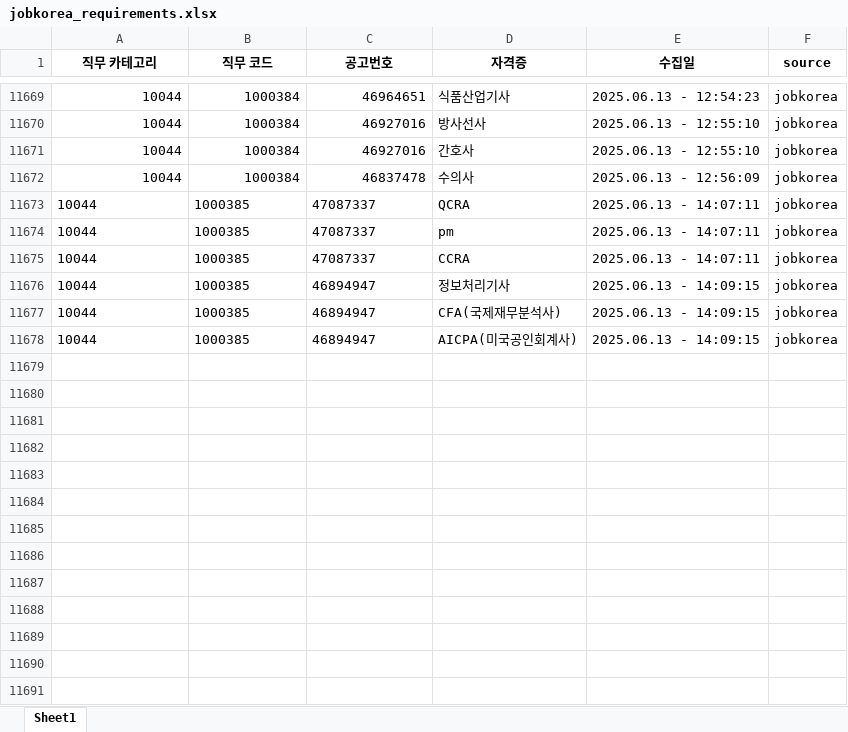
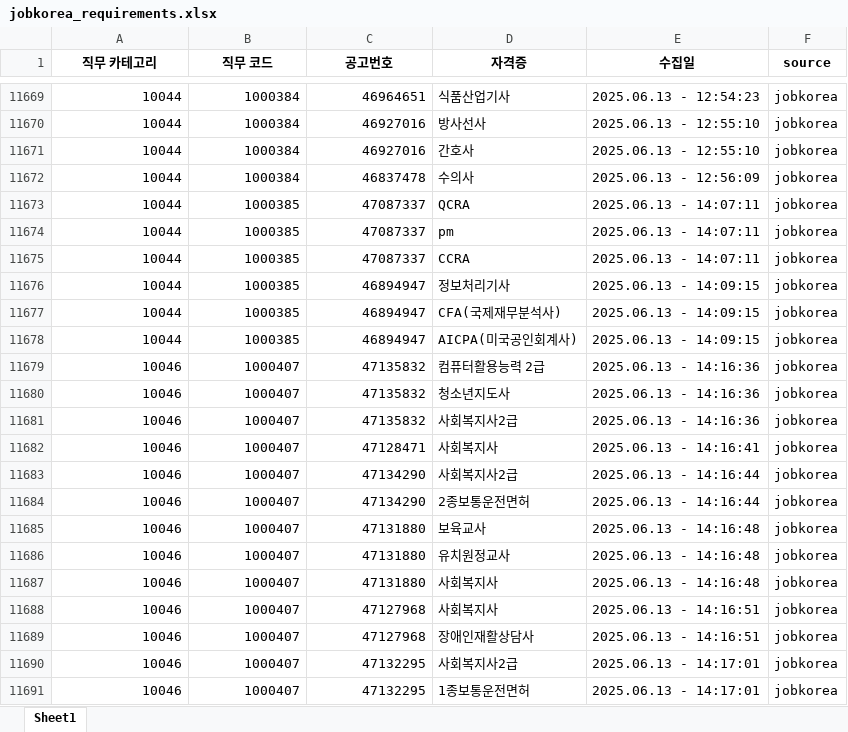
Before and after one commit to yunzivv/project_crawling_25_05, an Excel workbook: jobkorea_requirements.xlsx, sheet Sheet1, drawn as a sheet; only a part is shown, gaps mark what is left out; values as stored, in another font and other column widths than the file's, no borders; the diff covers the shown part only; the diff names each change by its address in the sheet, - before the commit and + after, or states it on an @@ line.

Commit message:
공공·복지 > 사회복지사 중단

```diff
--- a/jobkorea_requirements.xlsx (sheet Sheet1)
+++ b/jobkorea_requirements.xlsx (sheet Sheet1)
-A11673:C11678 alignment: left
+A11673:C11678 alignment: right
+row 11679: 10046 | 1000407 | 47135832 | 컴퓨터활용능력 2급 | 2025.06.13 - 14:16:36 | jobkorea
+row 11680: 10046 | 1000407 | 47135832 | 청소년지도사 | 2025.06.13 - 14:16:36 | jobkorea
+row 11681: 10046 | 1000407 | 47135832 | 사회복지사2급 | 2025.06.13 - 14:16:36 | jobkorea
+row 11682: 10046 | 1000407 | 47128471 | 사회복지사 | 2025.06.13 - 14:16:41 | jobkorea
+row 11683: 10046 | 1000407 | 47134290 | 사회복지사2급 | 2025.06.13 - 14:16:44 | jobkorea
+row 11684: 10046 | 1000407 | 47134290 | 2종보통운전면허 | 2025.06.13 - 14:16:44 | jobkorea
+row 11685: 10046 | 1000407 | 47131880 | 보육교사 | 2025.06.13 - 14:16:48 | jobkorea
+row 11686: 10046 | 1000407 | 47131880 | 유치원정교사 | 2025.06.13 - 14:16:48 | jobkorea
+row 11687: 10046 | 1000407 | 47131880 | 사회복지사 | 2025.06.13 - 14:16:48 | jobkorea
+row 11688: 10046 | 1000407 | 47127968 | 사회복지사 | 2025.06.13 - 14:16:51 | jobkorea
+row 11689: 10046 | 1000407 | 47127968 | 장애인재활상담사 | 2025.06.13 - 14:16:51 | jobkorea
+row 11690: 10046 | 1000407 | 47132295 | 사회복지사2급 | 2025.06.13 - 14:17:01 | jobkorea
+row 11691: 10046 | 1000407 | 47132295 | 1종보통운전면허 | 2025.06.13 - 14:17:01 | jobkorea
```
Also changed, not shown: 195 added rows elsewhere in this sheet, 1 other file.
